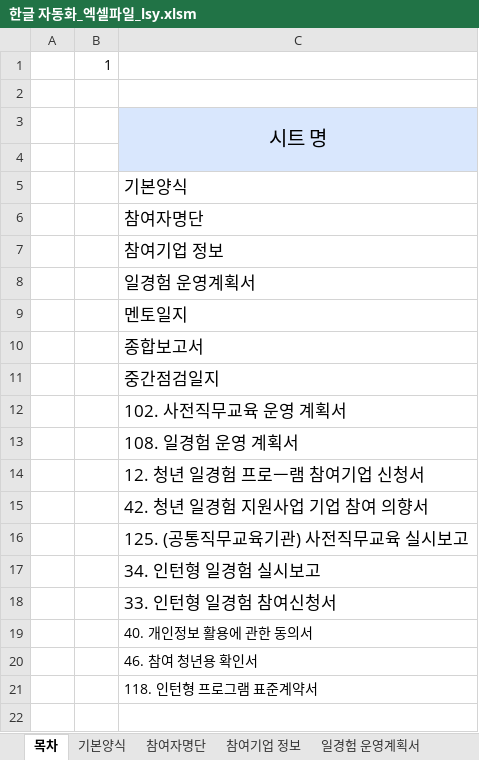
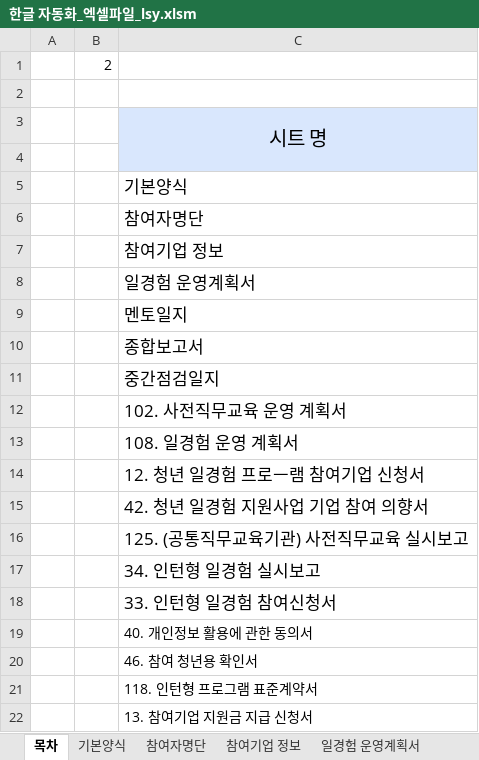
Before and after one commit to kjh5848/python_lab, an Excel workbook: 07. 한글 문서/한글 자동화_엑셀파일_lsy.xlsm, sheet 목차, drawn as a sheet; values as stored, in another font and other column widths than the file's, no borders; charts and pictures not drawn; the diff names each change by its address in the sheet, - before the commit and + after, or states it on an @@ line.

```diff
--- a/07. 한글 문서/한글 자동화_엑셀파일_lsy.xlsm (sheet 목차)
+++ b/07. 한글 문서/한글 자동화_엑셀파일_lsy.xlsm (sheet 목차)
-B1: 1
+B1: 2
+row 22:  |  | 13. 참여기업 지원금 지급 신청서
```
Also changed, not shown: sheet 참여자명단, sheet 참여기업 정보, other sheet tabs, formulas that keep their value, charts or pictures, 20 other files.
